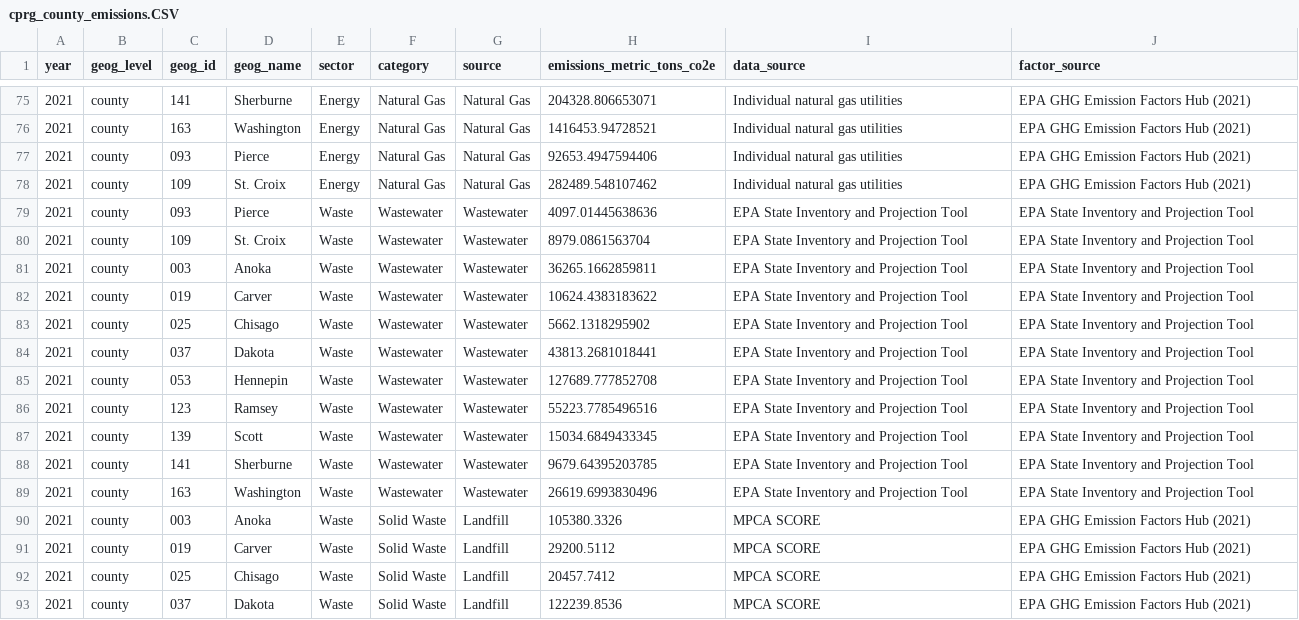
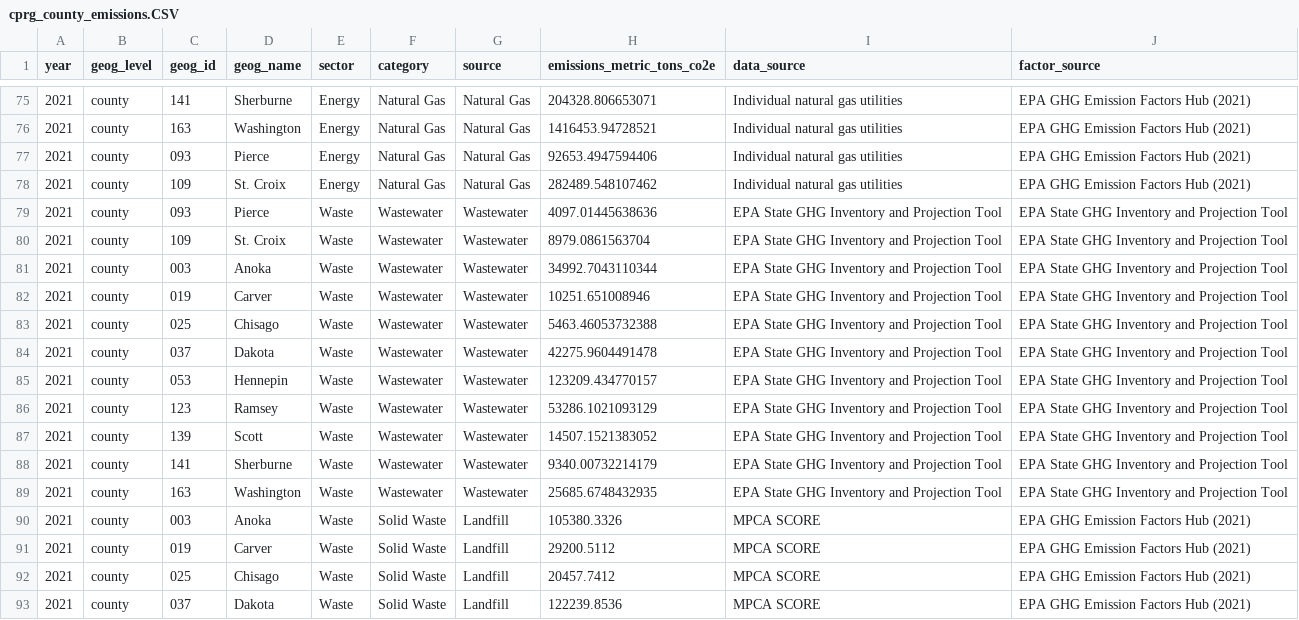
Before and after one commit to Metropolitan-Council/ghg-cprg, a CSV file: _meta/data/cprg_county_emissions.CSV, drawn as a sheet; only a part is shown, gaps mark what is left out.

Commit message:
run compilation
MN wastewater values updated

```diff
--- a/_meta/data/cprg_county_emissions.CSV
+++ b/_meta/data/cprg_county_emissions.CSV
@@ -78,13 +78,13 @@
 2021,"county","109","St. Croix","Energy","Natural Gas","Natural Gas",282489.548107462,"Individual natural gas utilities","EPA GHG Emission Factors Hub (2021)"
-2021,"county","093","Pierce","Waste","Wastewater","Wastewater",4097.01445638636,"EPA State Inventory and Projection Tool","EPA State Inventory and Projection Tool"
-2021,"county","109","St. Croix","Waste","Wastewater","Wastewater",8979.0861563704,"EPA State Inventory and Projection Tool","EPA State Inventory and Projection Tool"
-2021,"county","003","Anoka","Waste","Wastewater","Wastewater",36265.1662859811,"EPA State Inventory and Projection Tool","EPA State Inventory and Projection Tool"
-2021,"county","019","Carver","Waste","Wastewater","Wastewater",10624.4383183622,"EPA State Inventory and Projection Tool","EPA State Inventory and Projection Tool"
-2021,"county","025","Chisago","Waste","Wastewater","Wastewater",5662.1318295902,"EPA State Inventory and Projection Tool","EPA State Inventory and Projection Tool"
-2021,"county","037","Dakota","Waste","Wastewater","Wastewater",43813.2681018441,"EPA State Inventory and Projection Tool","EPA State Inventory and Projection Tool"
-2021,"county","053","Hennepin","Waste","Wastewater","Wastewater",127689.777852708,"EPA State Inventory and Projection Tool","EPA State Inventory and Projection Tool"
-2021,"county","123","Ramsey","Waste","Wastewater","Wastewater",55223.7785496516,"EPA State Inventory and Projection Tool","EPA State Inventory and Projection Tool"
-2021,"county","139","Scott","Waste","Wastewater","Wastewater",15034.6849433345,"EPA State Inventory and Projection Tool","EPA State Inventory and Projection Tool"
-2021,"county","141","Sherburne","Waste","Wastewater","Wastewater",9679.64395203785,"EPA State Inventory and Projection Tool","EPA State Inventory and Projection Tool"
-2021,"county","163","Washington","Waste","Wastewater","Wastewater",26619.6993830496,"EPA State Inventory and Projection Tool","EPA State Inventory and Projection Tool"
+2021,"county","093","Pierce","Waste","Wastewater","Wastewater",4097.01445638636,"EPA State GHG Inventory and Projection Tool","EPA State GHG Inventory and Projection Tool"
+2021,"county","109","St. Croix","Waste","Wastewater","Wastewater",8979.0861563704,"EPA State GHG Inventory and Projection Tool","EPA State GHG Inventory and Projection Tool"
+2021,"county","003","Anoka","Waste","Wastewater","Wastewater",34992.7043110344,"EPA State GHG Inventory and Projection Tool","EPA State GHG Inventory and Projection Tool"
+2021,"county","019","Carver","Waste","Wastewater","Wastewater",10251.651008946,"EPA State GHG Inventory and Projection Tool","EPA State GHG Inventory and Projection Tool"
+2021,"county","025","Chisago","Waste","Wastewater","Wastewater",5463.46053732388,"EPA State GHG Inventory and Projection Tool","EPA State GHG Inventory and Projection Tool"
+2021,"county","037","Dakota","Waste","Wastewater","Wastewater",42275.9604491478,"EPA State GHG Inventory and Projection Tool","EPA State GHG Inventory and Projection Tool"
+2021,"county","053","Hennepin","Waste","Wastewater","Wastewater",123209.434770157,"EPA State GHG Inventory and Projection Tool","EPA State GHG Inventory and Projection Tool"
+2021,"county","123","Ramsey","Waste","Wastewater","Wastewater",53286.1021093129,"EPA State GHG Inventory and Projection Tool","EPA State GHG Inventory and Projection Tool"
+2021,"county","139","Scott","Waste","Wastewater","Wastewater",14507.1521383052,"EPA State GHG Inventory and Projection Tool","EPA State GHG Inventory and Projection Tool"
+2021,"county","141","Sherburne","Waste","Wastewater","Wastewater",9340.00732214179,"EPA State GHG Inventory and Projection Tool","EPA State GHG Inventory and Projection Tool"
+2021,"county","163","Washington","Waste","Wastewater","Wastewater",25685.6748432935,"EPA State GHG Inventory and Projection Tool","EPA State GHG Inventory and Projection Tool"
 2021,"county","003","Anoka","Waste","Solid Waste","Landfill",105380.3326,"MPCA SCORE","EPA GHG Emission Factors Hub (2021)"
```
Also changed, not shown: 2 other files.
